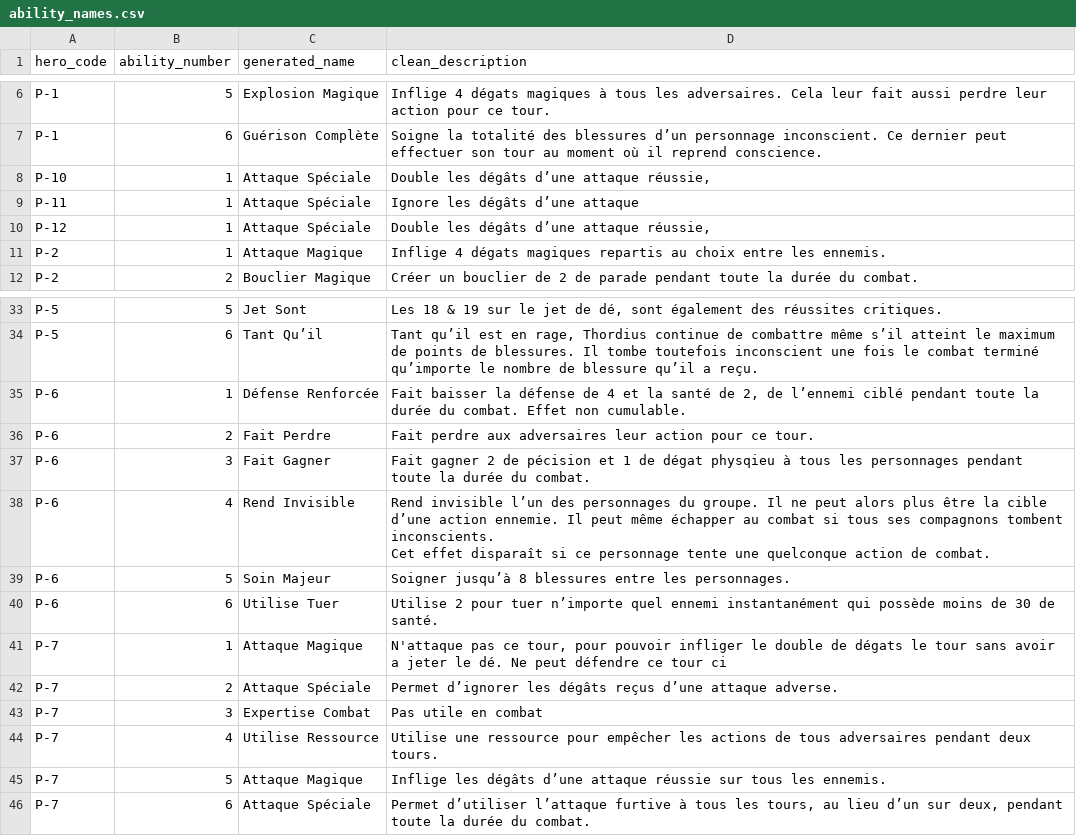
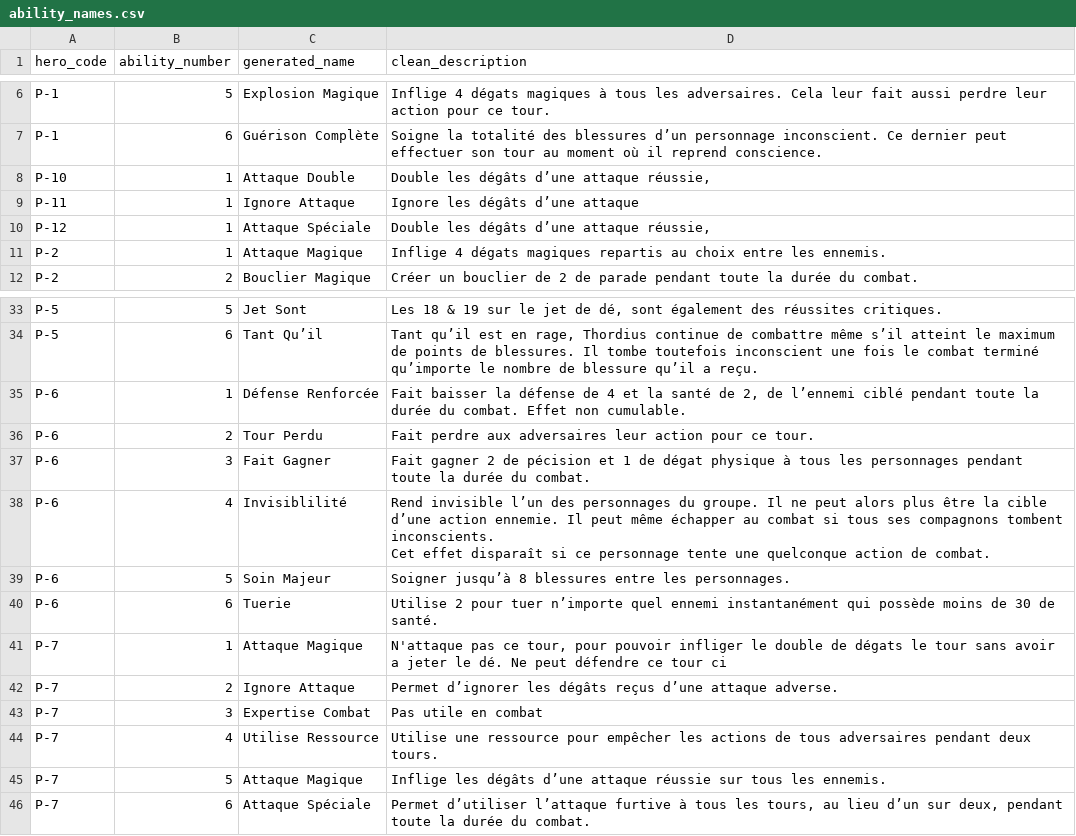
Before and after one commit to christophebidouj/periples-public, a CSV file: data/ability_names.csv, drawn as a sheet; only a part is shown, gaps mark what is left out.

```diff
--- a/data/ability_names.csv
+++ b/data/ability_names.csv
@@ -7,4 +7,4 @@ P-1,5,Explosion Magique,Inflige 4 dégats magiques à tous les adversaires. Cela
 P-1,6,Guérison Complète,Soigne la totalité des blessures d’un personnage inconscient. Ce dernier peut effectuer son tour au moment où il reprend conscience.
-P-10,1,Attaque Spéciale,"Double les dégâts d’une attaque réussie,"
-P-11,1,Attaque Spéciale,Ignore les dégâts d’une attaque
+P-10,1,Attaque Double,"Double les dégâts d’une attaque réussie,"
+P-11,1,Ignore Attaque,Ignore les dégâts d’une attaque
 P-12,1,Attaque Spéciale,"Double les dégâts d’une attaque réussie,"
@@ -35,10 +35,10 @@ P-5,6,Tant Qu’il,"Tant qu’il est en rage, Thordius continue de combattre mê
 P-6,1,Défense Renforcée,"Fait baisser la défense de 4 et la santé de 2,  de l’ennemi ciblé pendant toute la durée du combat. Effet non cumulable."
-P-6,2,Fait Perdre,Fait perdre aux adversaires leur action pour ce tour.
-P-6,3,Fait Gagner,Fait gagner 2 de pécision et 1 de dégat physqieu à tous les personnages pendant toute la durée du combat.
-P-6,4,Rend Invisible,"Rend invisible l’un des personnages du groupe. Il ne peut alors plus être la cible d’une action ennemie. Il peut même échapper au combat si tous ses compagnons tombent inconscients.
-Cet effet disparaît si ce personnage tente une quelconque action de combat."
+P-6,2,Tour Perdu,Fait perdre aux adversaires leur action pour ce tour.
+P-6,3,Fait Gagner,Fait gagner 2 de pécision et 1 de dégat physique à tous les personnages pendant toute la durée du combat.
+P-6,4,Invisiblilité,"Rend invisible l’un des personnages du groupe. Il ne peut alors plus être la cible d’une action ennemie. Il peut même échapper au combat si tous ses compagnons tombent inconscients.
+Cet effet disparaît si ce personnage tente une quelconque action de combat."
 P-6,5,Soin Majeur,Soigner jusqu’à 8 blessures entre les personnages.
-P-6,6,Utilise Tuer,Utilise 2 pour tuer n’importe quel ennemi instantanément qui possède moins de 30 de santé.
+P-6,6,Tuerie,Utilise 2 pour tuer n’importe quel ennemi instantanément qui possède moins de 30 de santé.
 P-7,1,Attaque Magique,"N'attaque pas ce tour, pour pouvoir infliger le double de dégats le tour sans avoir a jeter le dé. Ne peut défendre ce tour ci"
-P-7,2,Attaque Spéciale,Permet d’ignorer les dégâts reçus d’une attaque adverse.
+P-7,2,Ignore Attaque,Permet d’ignorer les dégâts reçus d’une attaque adverse.
 P-7,3,Expertise Combat,Pas utile en combat
```
Also changed, not shown: 9 other files.
